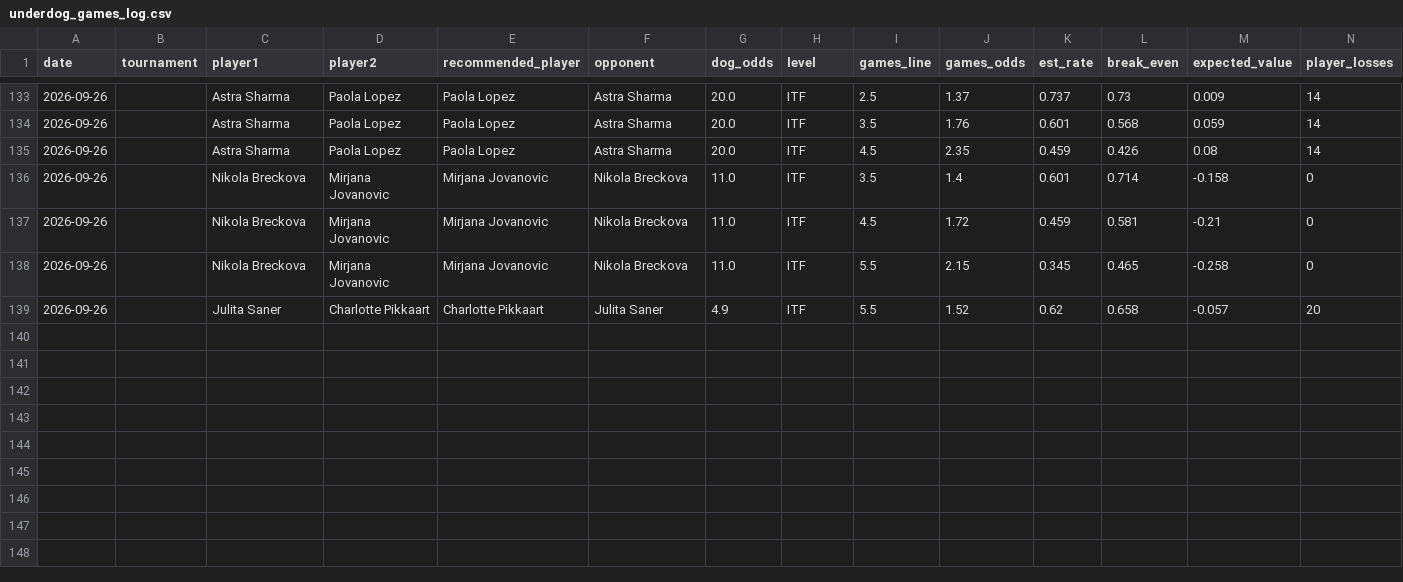
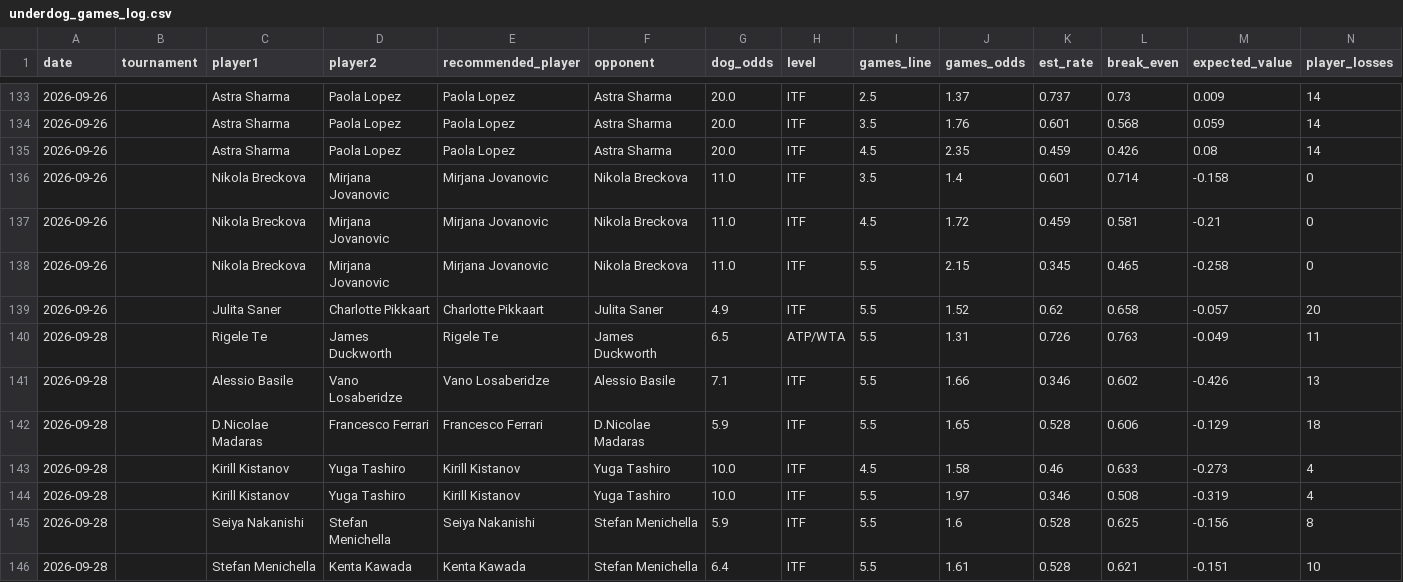
Before and after one commit to andrei0182/pariuri, a CSV file: tennis/stats/underdog_games_log.csv, drawn as a sheet; only a part is shown, gaps mark what is left out; rows hold the shown columns only; the diff names each change by its address in the sheet, - before the commit and + after, or states it on an @@ line.

```diff
--- a/tennis/stats/underdog_games_log.csv
+++ b/tennis/stats/underdog_games_log.csv
+row 140: 2026-09-28 |  | Rigele Te | James Duckworth | Rigele Te | James Duckworth | 6.5 | ATP/WTA | 5.5 | 1.31 | 0.726 | 0.763 | -0.049 | 11
+row 141: 2026-09-28 |  | Alessio Basile | Vano Losaberidze | Vano Losaberidze | Alessio Basile | 7.1 | ITF | 5.5 | 1.66 | 0.346 | 0.602 | -0.426 | 13
+row 142: 2026-09-28 |  | D.Nicolae Madaras | Francesco Ferrari | Francesco Ferrari | D.Nicolae Madaras | 5.9 | ITF | 5.5 | 1.65 | 0.528 | 0.606 | -0.129 | 18
+row 143: 2026-09-28 |  | Kirill Kistanov | Yuga Tashiro | Kirill Kistanov | Yuga Tashiro | 10.0 | ITF | 4.5 | 1.58 | 0.46 | 0.633 | -0.273 | 4
+row 144: 2026-09-28 |  | Kirill Kistanov | Yuga Tashiro | Kirill Kistanov | Yuga Tashiro | 10.0 | ITF | 5.5 | 1.97 | 0.346 | 0.508 | -0.319 | 4
+row 145: 2026-09-28 |  | Seiya Nakanishi | Stefan Menichella | Seiya Nakanishi | Stefan Menichella | 5.9 | ITF | 5.5 | 1.6 | 0.528 | 0.625 | -0.156 | 8
+row 146: 2026-09-28 |  | Stefan Menichella | Kenta Kawada | Kenta Kawada | Stefan Menichella | 6.4 | ITF | 5.5 | 1.61 | 0.528 | 0.621 | -0.151 | 10
```
Also changed, not shown: tennis/data/tournament_surfaces.csv, tennis/stats/picks_log.csv, 3 other files.
